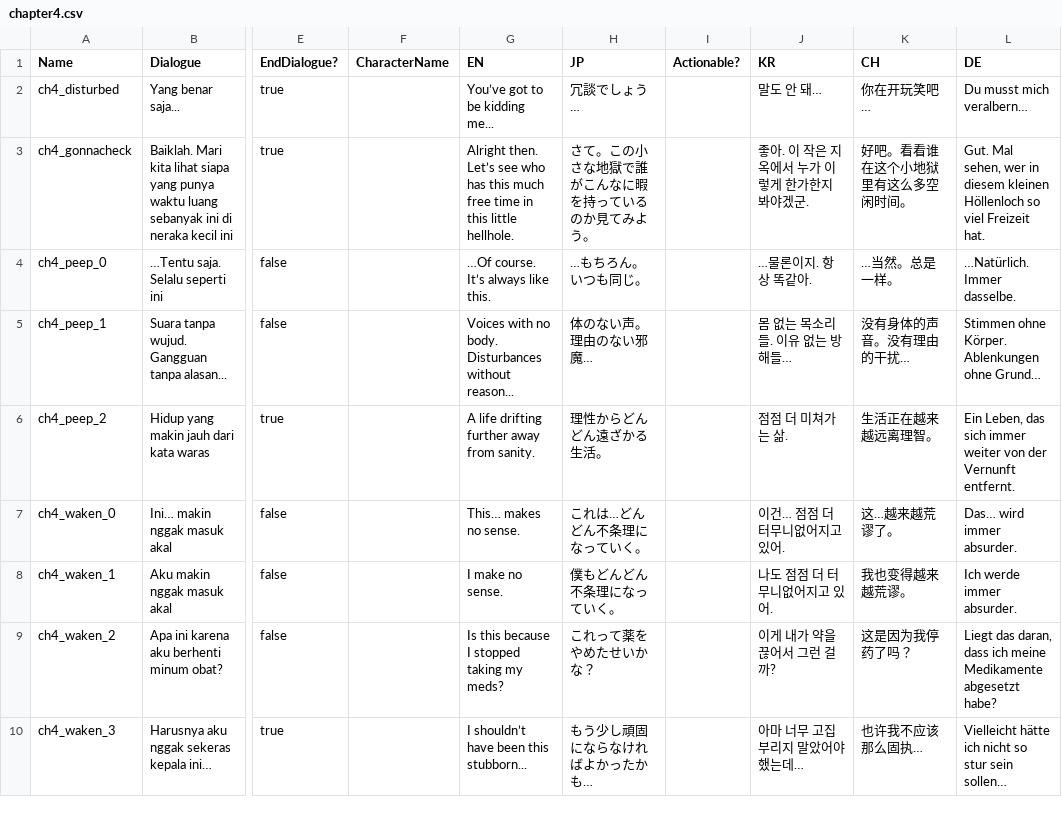
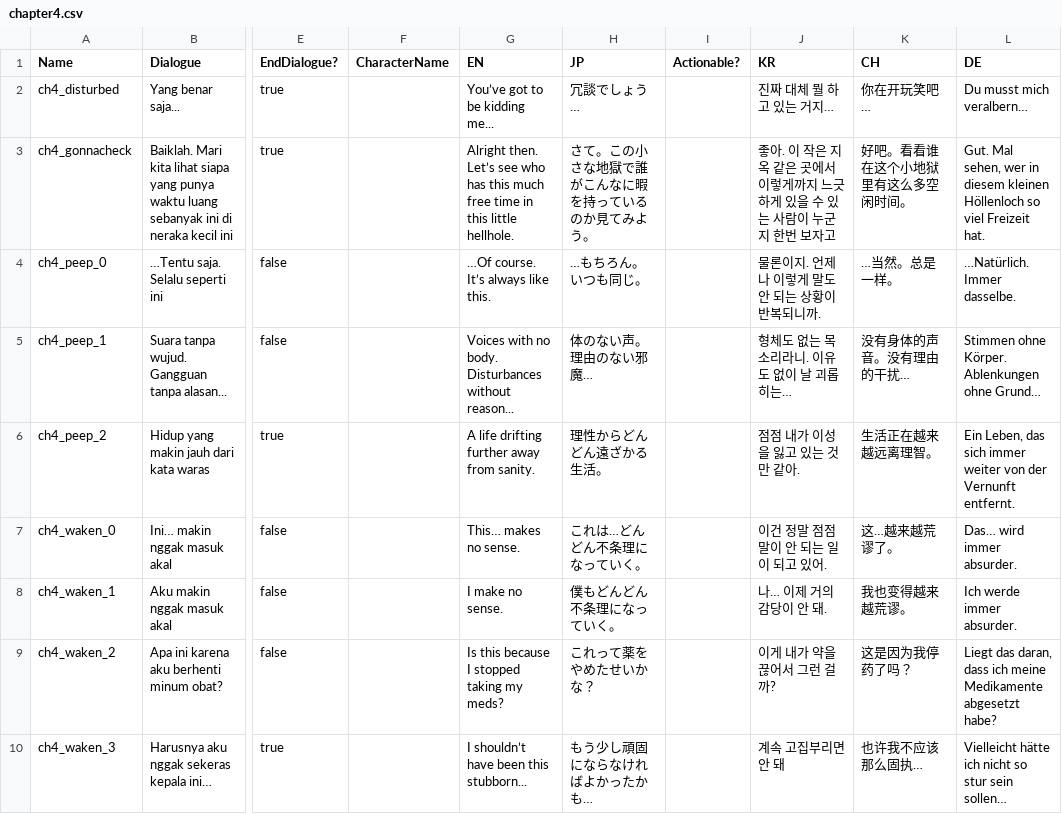
Before and after one commit to hwaye-ch/HWY_Before-the-bounce, a CSV file: Content/Dialogue/chapter4.csv, drawn as a sheet; only a part is shown, gaps mark what is left out; the diff names each change by its address in the sheet, - before the commit and + after, or states it on an @@ line.

Commit message:
added korean translation

```diff
--- a/Content/Dialogue/chapter4.csv
+++ b/Content/Dialogue/chapter4.csv
-J2 (KR): 말도 안 돼…
+J2 (KR): 진짜 대체 뭘 하고 있는 거지…
-J3 (KR): 좋아. 이 작은 지옥에서 누가 이렇게 한가한지 봐야겠군.
+J3 (KR): 좋아. 이 작은 지옥 같은 곳에서 이렇게까지 느긋하게 있을 수 있는 사람이 누군지 한번 보자고
-J4 (KR): …물론이지. 항상 똑같아.
+J4 (KR): 물론이지. 언제나 이렇게 말도 안 되는 상황이 반복되니까.
-J5 (KR): 몸 없는 목소리들. 이유 없는 방해들…
+J5 (KR): 형체도 없는 목소리라니. 이유도 없이 날 괴롭히는…
-J6 (KR): 점점 더 미쳐가는 삶.
+J6 (KR): 점점 내가 이성을 잃고 있는 것만 같아.
-J7 (KR): 이건… 점점 더 터무니없어지고 있어.
+J7 (KR): 이건 정말 점점 말이 안 되는 일이 되고 있어.
-J8 (KR): 나도 점점 더 터무니없어지고 있어.
+J8 (KR): 나… 이제 거의 감당이 안 돼.
-J10 (KR): 아마 너무 고집부리지 말았어야 했는데…
+J10 (KR): 계속 고집부리면 안 돼
```
Also changed, not shown: Content/Dialogue/chapter2.csv, Content/Dialogue/chapter3.csv, 9 other files.
